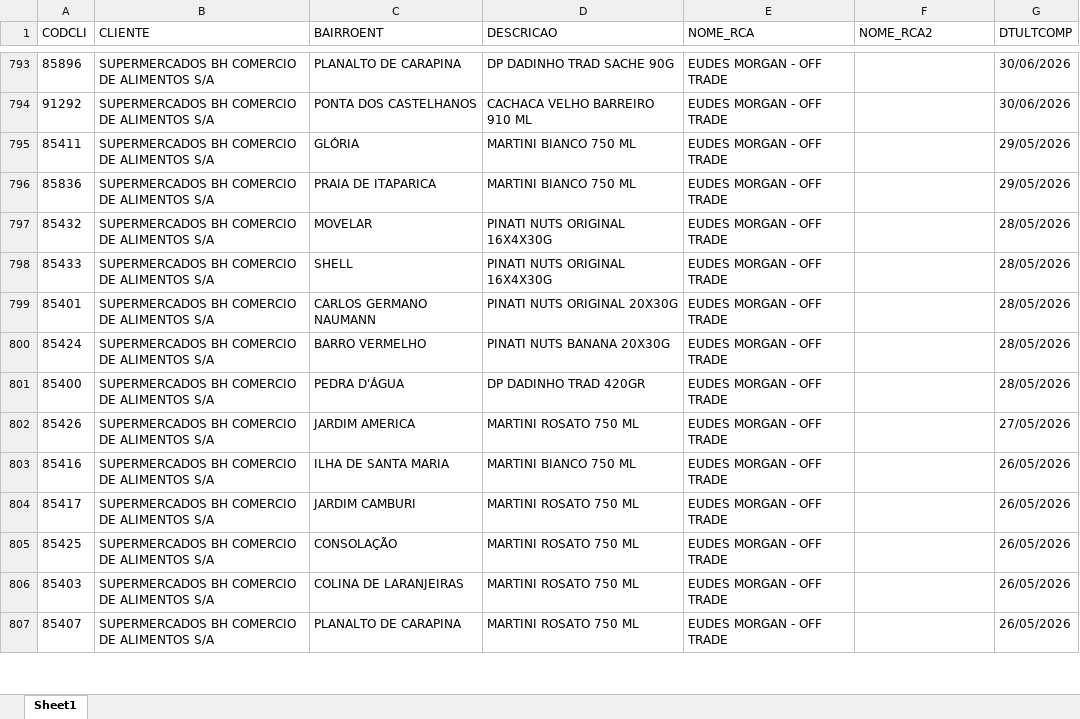
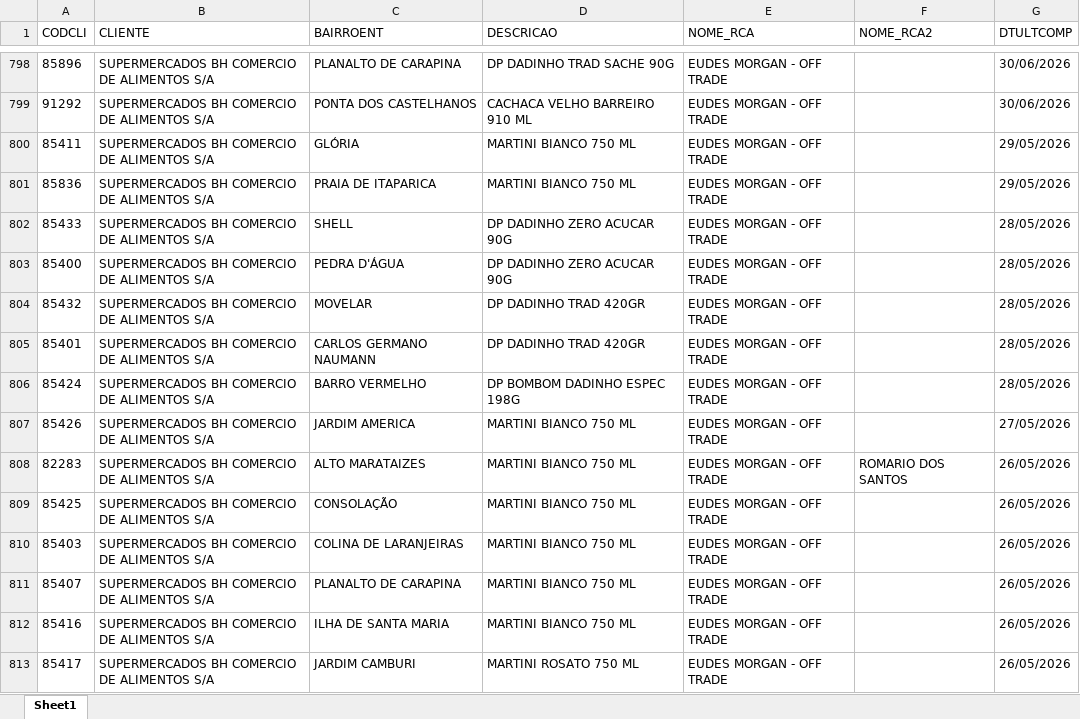
Before and after one commit to leonardocampos-cmd/offtrade, an Excel workbook: nao_positivados_07-2026.xlsx, sheet Sheet1, drawn as a sheet; only a part is shown, gaps mark what is left out; values as stored, in another font and other column widths than the file's, no borders; removed rows and columns are numbered as before the commit, all else as after; the diff covers the shown part only; the diff names each change by its address in the sheet, - before the commit and + after, or states it on an @@ line.

Commit message:
Atualiza datas e arquivos de metas e vendas - 07/07/2026

```diff
--- a/nao_positivados_07-2026.xlsx (sheet Sheet1)
+++ b/nao_positivados_07-2026.xlsx (sheet Sheet1)
+row 802: 85433 | SUPERMERCADOS BH COMERCIO DE ALIMENTOS S/A | SHELL | DP DADINHO ZERO ACUCAR 90G | EUDES MORGAN - OFF TRADE |  | 28/05/2026
+row 803: 85400 | SUPERMERCADOS BH COMERCIO DE ALIMENTOS S/A | PEDRA D'ÁGUA | DP DADINHO ZERO ACUCAR 90G | EUDES MORGAN - OFF TRADE |  | 28/05/2026
-D804 (DESCRICAO): PINATI NUTS ORIGINAL 16X4X30G
+D804 (DESCRICAO): DP DADINHO TRAD 420GR
-row 798: 85433 | SUPERMERCADOS BH COMERCIO DE ALIMENTOS S/A | SHELL | PINATI NUTS ORIGINAL 16X4X30G | EUDES MORGAN - OFF TRADE |  | 28/05/2026
-D805 (DESCRICAO): PINATI NUTS ORIGINAL 20X30G
+D805 (DESCRICAO): DP DADINHO TRAD 420GR
-D806 (DESCRICAO): PINATI NUTS BANANA 20X30G
+D806 (DESCRICAO): DP BOMBOM DADINHO ESPEC 198G
-row 801: 85400 | SUPERMERCADOS BH COMERCIO DE ALIMENTOS S/A | PEDRA D'ÁGUA | DP DADINHO TRAD 420GR | EUDES MORGAN - OFF TRADE |  | 28/05/2026
-D807 (DESCRICAO): MARTINI ROSATO 750 ML
+D807 (DESCRICAO): MARTINI BIANCO 750 ML
+row 808: 82283 | SUPERMERCADOS BH COMERCIO DE ALIMENTOS S/A | ALTO MARATAIZES | MARTINI BIANCO 750 ML | EUDES MORGAN - OFF TRADE | ROMARIO DOS SANTOS | 26/05/2026
+row 809: 85425 | SUPERMERCADOS BH COMERCIO DE ALIMENTOS S/A | CONSOLAÇÃO | MARTINI BIANCO 750 ML | EUDES MORGAN - OFF TRADE |  | 26/05/2026
+row 810: 85403 | SUPERMERCADOS BH COMERCIO DE ALIMENTOS S/A | COLINA DE LARANJEIRAS | MARTINI BIANCO 750 ML | EUDES MORGAN - OFF TRADE |  | 26/05/2026
+row 811: 85407 | SUPERMERCADOS BH COMERCIO DE ALIMENTOS S/A | PLANALTO DE CARAPINA | MARTINI BIANCO 750 ML | EUDES MORGAN - OFF TRADE |  | 26/05/2026
-row 805: 85425 | SUPERMERCADOS BH COMERCIO DE ALIMENTOS S/A | CONSOLAÇÃO | MARTINI ROSATO 750 ML | EUDES MORGAN - OFF TRADE |  | 26/05/2026
-row 806: 85403 | SUPERMERCADOS BH COMERCIO DE ALIMENTOS S/A | COLINA DE LARANJEIRAS | MARTINI ROSATO 750 ML | EUDES MORGAN - OFF TRADE |  | 26/05/2026
-row 807: 85407 | SUPERMERCADOS BH COMERCIO DE ALIMENTOS S/A | PLANALTO DE CARAPINA | MARTINI ROSATO 750 ML | EUDES MORGAN - OFF TRADE |  | 26/05/2026
```
Also changed, not shown: 23 added rows, 18 removed rows, 9 moved rows and 753 edited cells elsewhere in this sheet, 6 other files.
